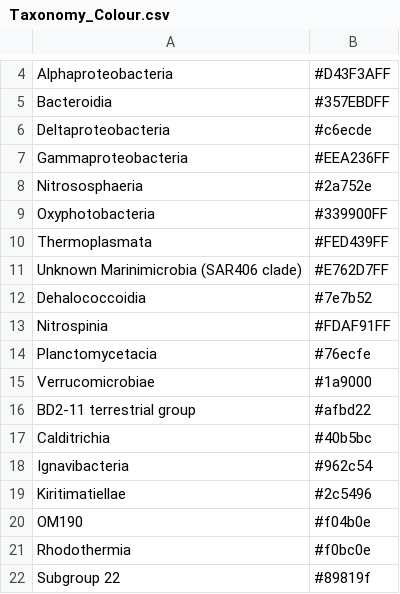
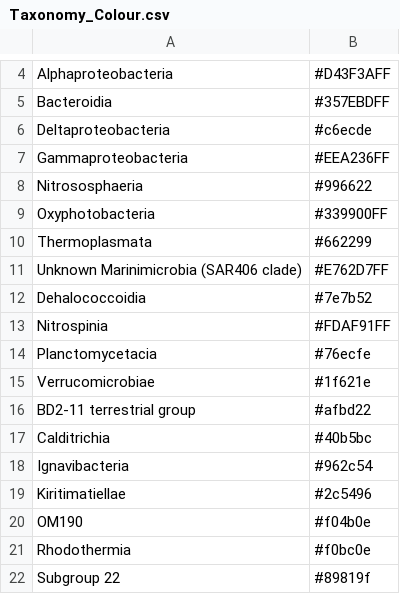
Before and after one commit to dermilke/ExCom, a CSV file: Data/Colors/Taxonomy_Colour.csv, drawn as a sheet; only a part is shown, gaps mark what is left out; the diff covers the shown part only.

```diff
--- a/Data/Colors/Taxonomy_Colour.csv
+++ b/Data/Colors/Taxonomy_Colour.csv
@@ -7,5 +7,5 @@ Deltaproteobacteria,#c6ecde
 Gammaproteobacteria,#EEA236FF
-Nitrososphaeria,#2a752e
+Nitrososphaeria,#996622
 Oxyphotobacteria,#339900FF
-Thermoplasmata,#FED439FF
+Thermoplasmata,#662299
 Unknown Marinimicrobia (SAR406 clade),#E762D7FF
@@ -14,3 +14,3 @@ Nitrospinia,#FDAF91FF
 Planctomycetacia,#76ecfe
-Verrucomicrobiae,#1a9000
+Verrucomicrobiae,#1f621e
 BD2-11 terrestrial group,#afbd22
```
Also changed, not shown: 27 added rows, 14 removed rows and 5 edited cells elsewhere in this file.
